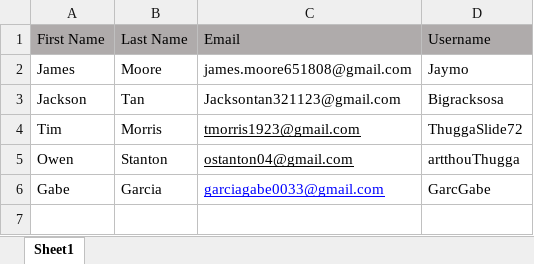
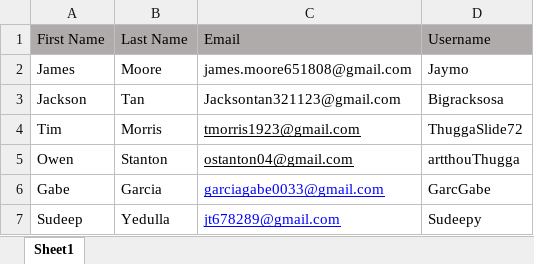
Before and after one commit to James-Moore1808/Are-You-Sharper-Than-A-Sportsbook, an Excel workbook: accounts.xlsx, sheet Sheet1, drawn as a sheet; values as stored, in another font and other column widths than the file's, no borders; the diff names each change by its address in the sheet, - before the commit and + after, or states it on an @@ line.

Commit message:
added user

```diff
--- a/accounts.xlsx (sheet Sheet1)
+++ b/accounts.xlsx (sheet Sheet1)
+row 7: Sudeep | Yedulla | jt678289@gmail.com | Sudeepy
```
